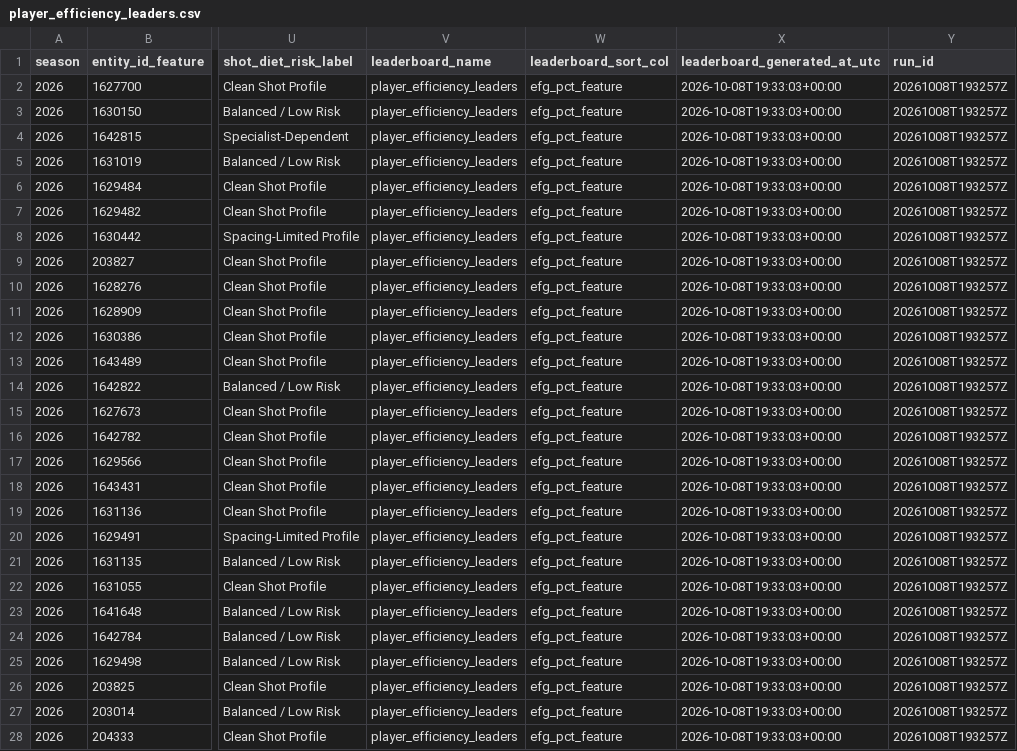
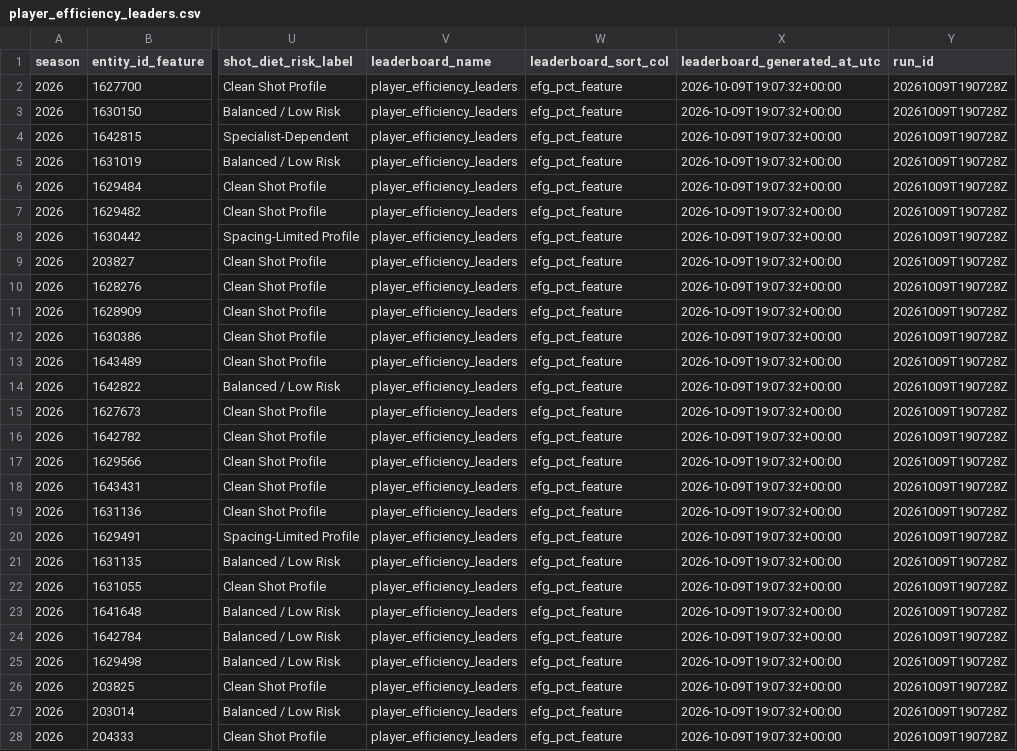
Before and after one commit to kbsmd-sportsmusicdata/wnba-pbpstats-2026-pipeline, a CSV file: data/pbpstats_wnba_2026/features_latest/2026/leaderboards/player_efficiency_leaders.csv, drawn as a sheet; only a part is shown, gaps mark what is left out; the diff covers the shown part only; the diff names each change by its address in the sheet, - before the commit and + after, or states it on an @@ line.

```diff
--- a/data/pbpstats_wnba_2026/features_latest/2026/leaderboards/player_efficiency_leaders.csv
+++ b/data/pbpstats_wnba_2026/features_latest/2026/leaderboards/player_efficiency_leaders.csv
-X2:X28 (leaderboard_generated_at_utc): 2026-10-08T19:33:03+00:00
+X2:X28 (leaderboard_generated_at_utc): 2026-10-09T19:07:32+00:00
-Y2:Y28 (run_id): 20261008T193257Z
+Y2:Y28 (run_id): 20261009T190728Z
```
Also changed, not shown: 6 edited cells elsewhere in this file, data/pbpstats_wnba_2026/clean_latest/2026/player_totals_clean_latest.csv, data/pbpstats_wnba_2026/clean_latest/2026/team_totals_clean_latest.csv, 34 other files.
